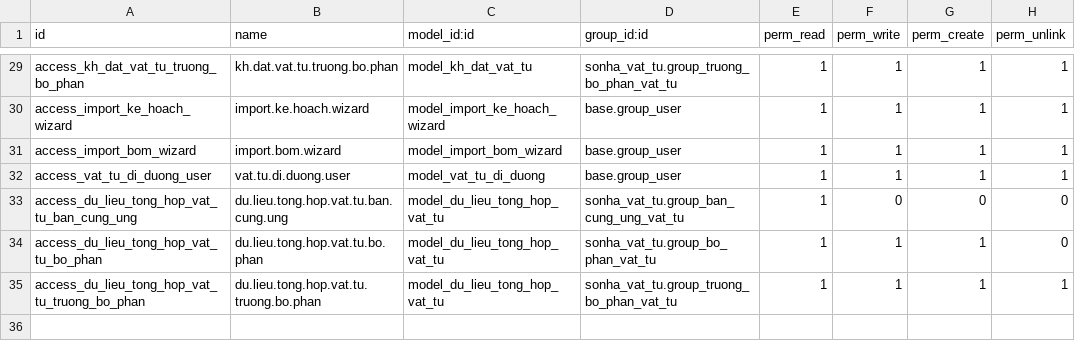
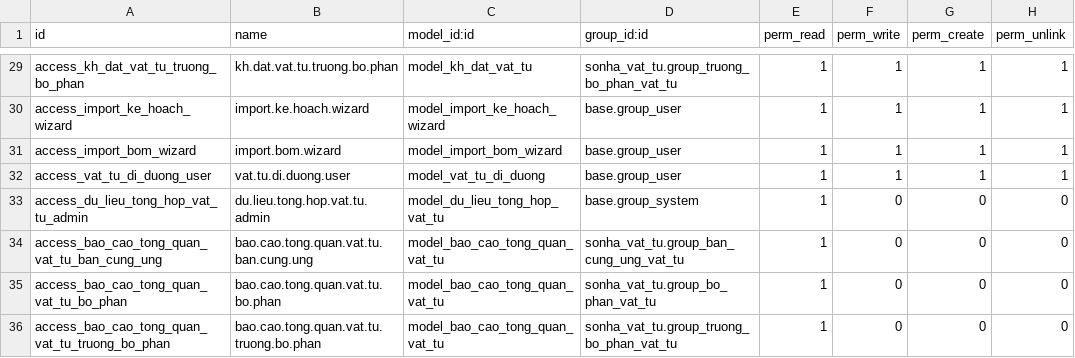
Before and after one commit to sonhasoftware/odoo-customize, a CSV file: sonha_vat_tu/security/ir.model.access.csv, drawn as a sheet; only a part is shown, gaps mark what is left out.

```diff
--- a/sonha_vat_tu/security/ir.model.access.csv
+++ b/sonha_vat_tu/security/ir.model.access.csv
@@ -32,4 +32,5 @@ access_import_bom_wizard,import.bom.wizard,model_import_bom_wizard,base.group_us
 access_vat_tu_di_duong_user,vat.tu.di.duong.user,model_vat_tu_di_duong,base.group_user,1,1,1,1
-access_du_lieu_tong_hop_vat_tu_ban_cung_ung,du.lieu.tong.hop.vat.tu.ban.cung.ung,model_du_lieu_tong_hop_vat_tu,sonha_vat_tu.group_ban_cung_ung_vat_tu,1,0,0,0
-access_du_lieu_tong_hop_vat_tu_bo_phan,du.lieu.tong.hop.vat.tu.bo.phan,model_du_lieu_tong_hop_vat_tu,sonha_vat_tu.group_bo_phan_vat_tu,1,1,1,0
-access_du_lieu_tong_hop_vat_tu_truong_bo_phan,du.lieu.tong.hop.vat.tu.truong.bo.phan,model_du_lieu_tong_hop_vat_tu,sonha_vat_tu.group_truong_bo_phan_vat_tu,1,1,1,1
+access_du_lieu_tong_hop_vat_tu_admin,du.lieu.tong.hop.vat.tu.admin,model_du_lieu_tong_hop_vat_tu,base.group_system,1,0,0,0
+access_bao_cao_tong_quan_vat_tu_ban_cung_ung,bao.cao.tong.quan.vat.tu.ban.cung.ung,model_bao_cao_tong_quan_vat_tu,sonha_vat_tu.group_ban_cung_ung_vat_tu,1,0,0,0
+access_bao_cao_tong_quan_vat_tu_bo_phan,bao.cao.tong.quan.vat.tu.bo.phan,model_bao_cao_tong_quan_vat_tu,sonha_vat_tu.group_bo_phan_vat_tu,1,0,0,0
+access_bao_cao_tong_quan_vat_tu_truong_bo_phan,bao.cao.tong.quan.vat.tu.truong.bo.phan,model_bao_cao_tong_quan_vat_tu,sonha_vat_tu.group_truong_bo_phan_vat_tu,1,0,0,0
```
Also changed, not shown: 15 other files.
